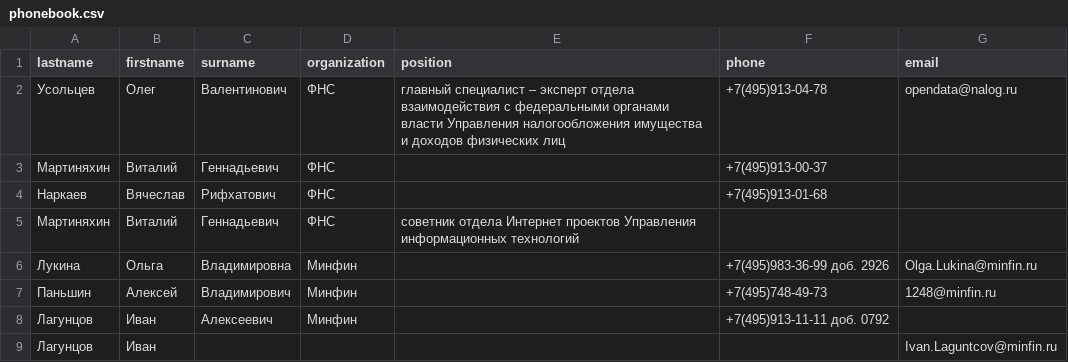
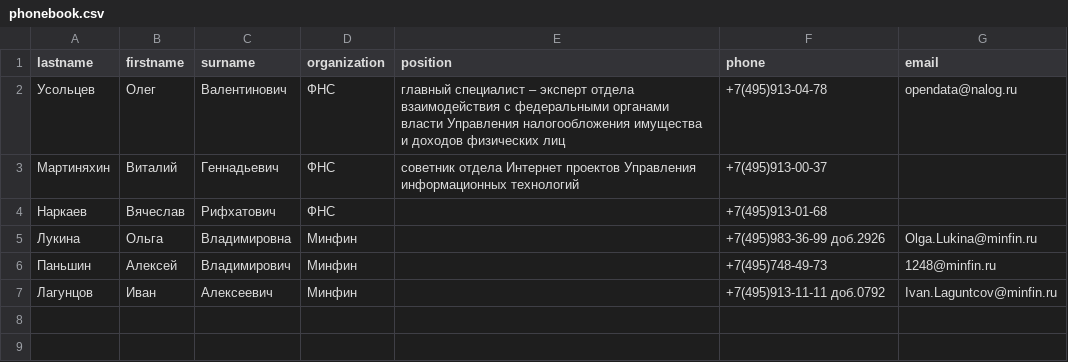
Before and after one commit to bku4erov/adpy-78-hw-2, a CSV file: phonebook.csv, drawn as a sheet.

```diff
--- a/phonebook.csv
+++ b/phonebook.csv
@@ -2,8 +2,6 @@ lastname,firstname,surname,organization,position,phone,email
 Усольцев,Олег,Валентинович,ФНС,главный специалист – эксперт отдела взаимодействия с федеральными органами власти Управления налогообложения имущества и доходов физических лиц,+7(495)913-04-78,opendata@nalog.ru
-Мартиняхин,Виталий,Геннадьевич,ФНС,,+7(495)913-00-37,
+Мартиняхин,Виталий,Геннадьевич,ФНС,cоветник отдела Интернет проектов Управления информационных технологий,+7(495)913-00-37,
 Наркаев,Вячеслав,Рифхатович,ФНС,,+7(495)913-01-68,
-Мартиняхин,Виталий,Геннадьевич,ФНС,cоветник отдела Интернет проектов Управления информационных технологий,,,
-Лукина,Ольга,Владимировна,Минфин,,+7(495)983-36-99 доб. 2926,Olga.Lukina@minfin.ru
+Лукина,Ольга,Владимировна,Минфин,,+7(495)983-36-99 доб.2926,Olga.Lukina@minfin.ru
 Паньшин,Алексей,Владимирович,Минфин,,+7(495)748-49-73,1248@minfin.ru
-Лагунцов,Иван,Алексеевич,Минфин,,+7(495)913-11-11 доб. 0792,
-Лагунцов,Иван,,,,,Ivan.Laguntcov@minfin.ru
+Лагунцов,Иван,Алексеевич,Минфин,,+7(495)913-11-11 доб.0792,Ivan.Laguntcov@minfin.ru
```
Also changed, not shown: phonebook_raw.csv, 1 other file.
